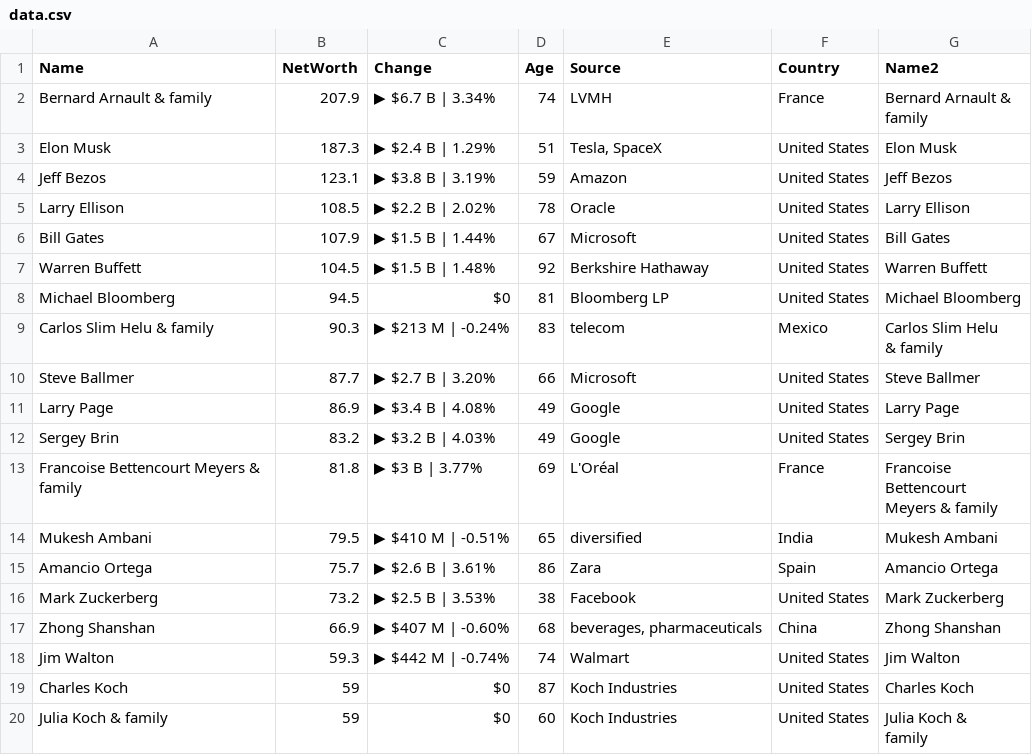
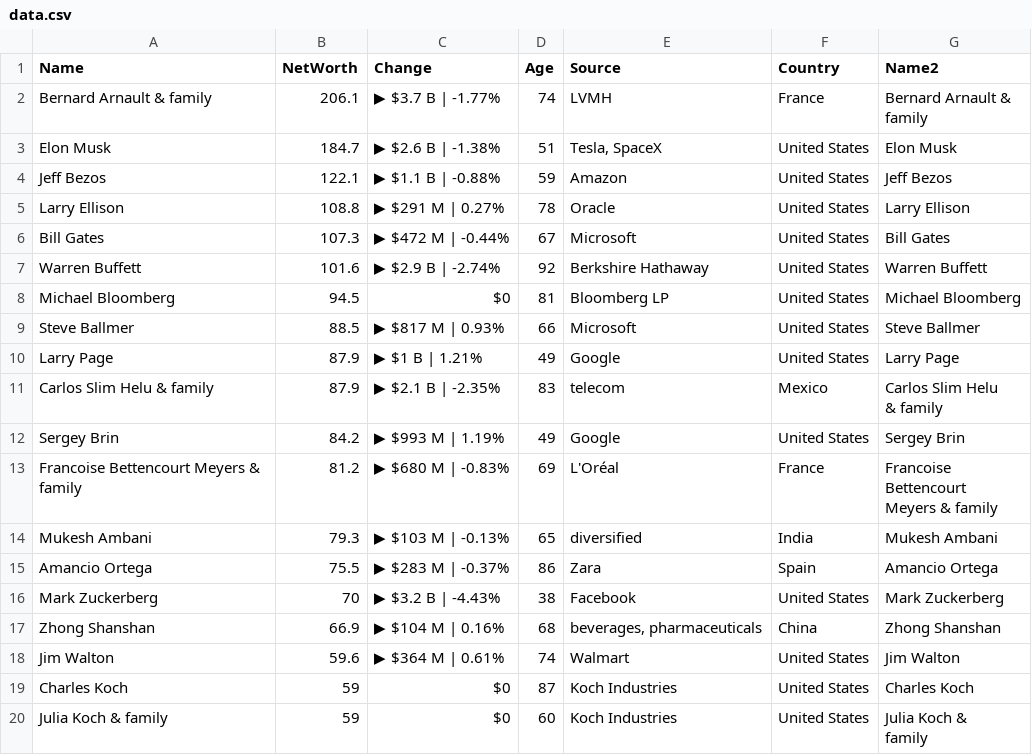
Before and after one commit to ckr4/bnaires, a CSV file: bnaires/data.csv, drawn as a sheet; only a part is shown; the diff covers the shown part only.

Commit message:
update bnaires

```diff
--- a/bnaires/data.csv
+++ b/bnaires/data.csv
@@ -1,23 +1,23 @@
 "Name","NetWorth","Change","Age","Source","Country","Name2"
-"Bernard Arnault & family",207.9,"▶ $6.7 B | 3.34%",74,"LVMH","France","Bernard Arnault &
-family"
-"Elon Musk",187.3,"▶ $2.4 B | 1.29%",51,"Tesla, SpaceX","United States","Elon Musk"
-"Jeff Bezos",123.1,"▶ $3.8 B | 3.19%",59,"Amazon","United States","Jeff Bezos"
-"Larry Ellison",108.5,"▶ $2.2 B | 2.02%",78,"Oracle","United States","Larry Ellison"
-"Bill Gates",107.9,"▶ $1.5 B | 1.44%",67,"Microsoft","United States","Bill Gates"
-"Warren Buffett",104.5,"▶ $1.5 B | 1.48%",92,"Berkshire Hathaway","United States","Warren Buffett"
+"Bernard Arnault & family",206.1,"▶ $3.7 B | -1.77%",74,"LVMH","France","Bernard Arnault &
+family"
+"Elon Musk",184.7,"▶ $2.6 B | -1.38%",51,"Tesla, SpaceX","United States","Elon Musk"
+"Jeff Bezos",122.1,"▶ $1.1 B | -0.88%",59,"Amazon","United States","Jeff Bezos"
+"Larry Ellison",108.8,"▶ $291 M | 0.27%",78,"Oracle","United States","Larry Ellison"
+"Bill Gates",107.3,"▶ $472 M | -0.44%",67,"Microsoft","United States","Bill Gates"
+"Warren Buffett",101.6,"▶ $2.9 B | -2.74%",92,"Berkshire Hathaway","United States","Warren Buffett"
 "Michael Bloomberg",94.5,"$0",81,"Bloomberg LP","United States","Michael Bloomberg"
-"Carlos Slim Helu & family",90.3,"▶ $213 M | -0.24%",83,"telecom","Mexico","Carlos Slim Helu
-& family"
-"Steve Ballmer",87.7,"▶ $2.7 B | 3.20%",66,"Microsoft","United States","Steve Ballmer"
-"Larry Page",86.9,"▶ $3.4 B | 4.08%",49,"Google","United States","Larry Page"
-"Sergey Brin",83.2,"▶ $3.2 B | 4.03%",49,"Google","United States","Sergey Brin"
-"Francoise Bettencourt Meyers & family",81.8,"▶ $3 B | 3.77%",69,"L'Oréal","France","Francoise
-Bettencourt
-Meyers & family"
-"Mukesh Ambani",79.5,"▶ $410 M | -0.51%",65,"diversified","India","Mukesh Ambani"
-"Amancio Ortega",75.7,"▶ $2.6 B | 3.61%",86,"Zara","Spain","Amancio Ortega"
-"Mark Zuckerberg",73.2,"▶ $2.5 B | 3.53%",38,"Facebook","United States","Mark Zuckerberg"
-"Zhong Shanshan",66.9,"▶ $407 M | -0.60%",68,"beverages, pharmaceuticals","China","Zhong Shanshan"
-"Jim Walton",59.3,"▶ $442 M | -0.74%",74,"Walmart","United States","Jim Walton"
+"Steve Ballmer",88.5,"▶ $817 M | 0.93%",66,"Microsoft","United States","Steve Ballmer"
+"Larry Page",87.9,"▶ $1 B | 1.21%",49,"Google","United States","Larry Page"
+"Carlos Slim Helu & family",87.9,"▶ $2.1 B | -2.35%",83,"telecom","Mexico","Carlos Slim Helu
+& family"
+"Sergey Brin",84.2,"▶ $993 M | 1.19%",49,"Google","United States","Sergey Brin"
+"Francoise Bettencourt Meyers & family",81.2,"▶ $680 M | -0.83%",69,"L'Oréal","France","Francoise
+Bettencourt
+Meyers & family"
+"Mukesh Ambani",79.3,"▶ $103 M | -0.13%",65,"diversified","India","Mukesh Ambani"
+"Amancio Ortega",75.5,"▶ $283 M | -0.37%",86,"Zara","Spain","Amancio Ortega"
+"Mark Zuckerberg",70,"▶ $3.2 B | -4.43%",38,"Facebook","United States","Mark Zuckerberg"
+"Zhong Shanshan",66.9,"▶ $104 M | 0.16%",68,"beverages, pharmaceuticals","China","Zhong Shanshan"
+"Jim Walton",59.6,"▶ $364 M | 0.61%",74,"Walmart","United States","Jim Walton"
 "Charles Koch",59,"$0",87,"Koch Industries","United States","Charles Koch"
```
Also changed, not shown: 11 edited cells elsewhere in this file, 1 other file.
